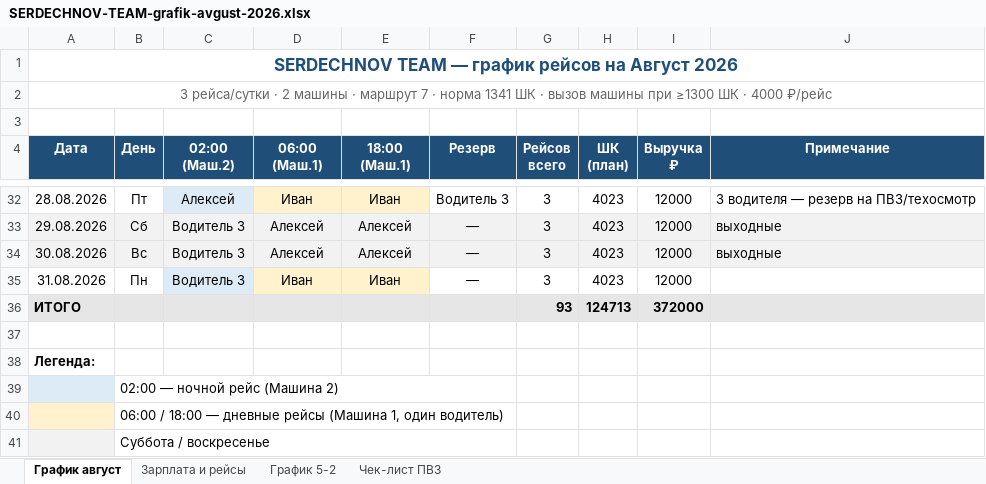
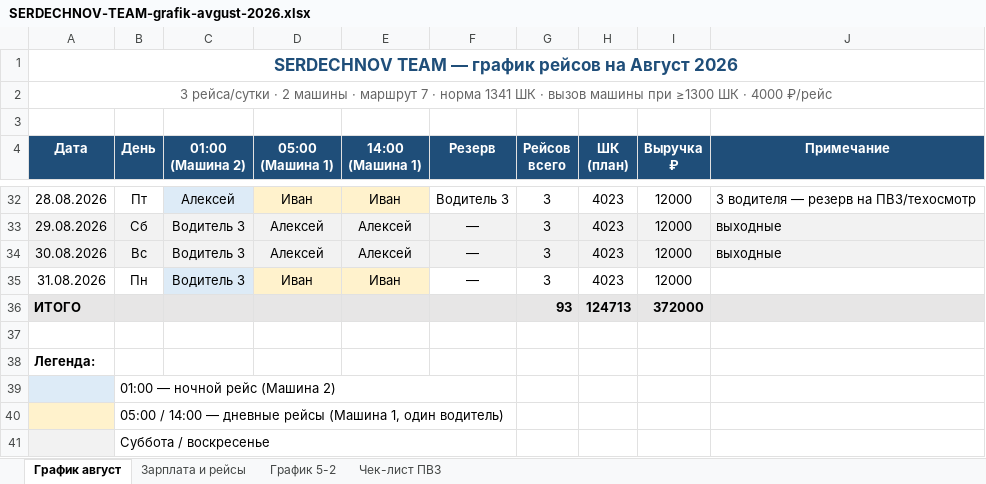
Before and after one commit to gltdelete-prog/Foto, an Excel workbook: SERDECHNOV-TEAM-grafik-avgust-2026.xlsx, sheet График август, drawn as a sheet; only a part is shown, gaps mark what is left out; values as stored, in another font and other column widths than the file's, no borders; ↵ is a line break in a cell; the diff names each change by its address in the sheet, - before the commit and + after, or states it on an @@ line.

```diff
--- a/SERDECHNOV-TEAM-grafik-avgust-2026.xlsx (sheet График август)
+++ b/SERDECHNOV-TEAM-grafik-avgust-2026.xlsx (sheet График август)
-C4: 02:00 ↵ (Маш.2)
+C4: 01:00 ↵ (Машина 2)
-D4: 06:00 ↵ (Маш.1)
+D4: 05:00 ↵ (Машина 1)
-E4: 18:00 ↵ (Маш.1)
+E4: 14:00 ↵ (Машина 1)
-B39 (День): 02:00 — ночной рейс (Машина 2)
+B39 (День): 01:00 — ночной рейс (Машина 2)
-B40 (День): 06:00 / 18:00 — дневные…
+B40 (День): 05:00 / 14:00 — дневные…
```
Also changed, not shown: sheet Чек-лист ПВЗ, sheet График 5-2, SERDECHNOV-grafik-20-31-iyulya-2026.xlsx, 2 other files.
